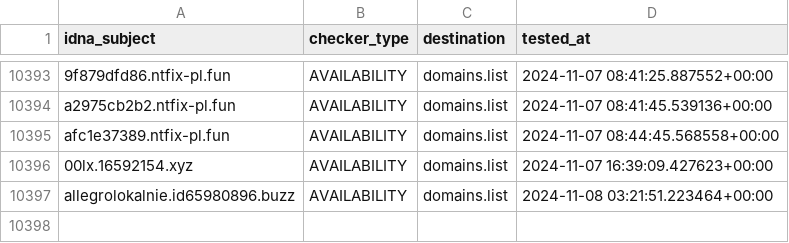
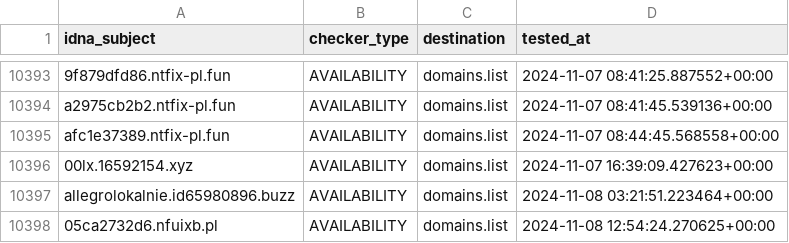
Before and after one commit to Ultimate-Hosts-Blacklist/KADhosts_azet12, a CSV file: .pyfunceble/inactive.csv, drawn as a sheet; only a part is shown, gaps mark what is left out.

```diff
--- a/.pyfunceble/inactive.csv
+++ b/.pyfunceble/inactive.csv
@@ -10397 +10397,2 @@ afc1e37389.ntfix-pl.fun,AVAILABILITY,domains.list,2024-11-07 08:44:45.568558+00:
 allegrolokalnie.id65980896.buzz,AVAILABILITY,domains.list,2024-11-08 03:21:51.223464+00:00
+05ca2732d6.nfuixb.pl,AVAILABILITY,domains.list,2024-11-08 12:54:24.270625+00:00
```
Also changed, not shown: 12 other files.
